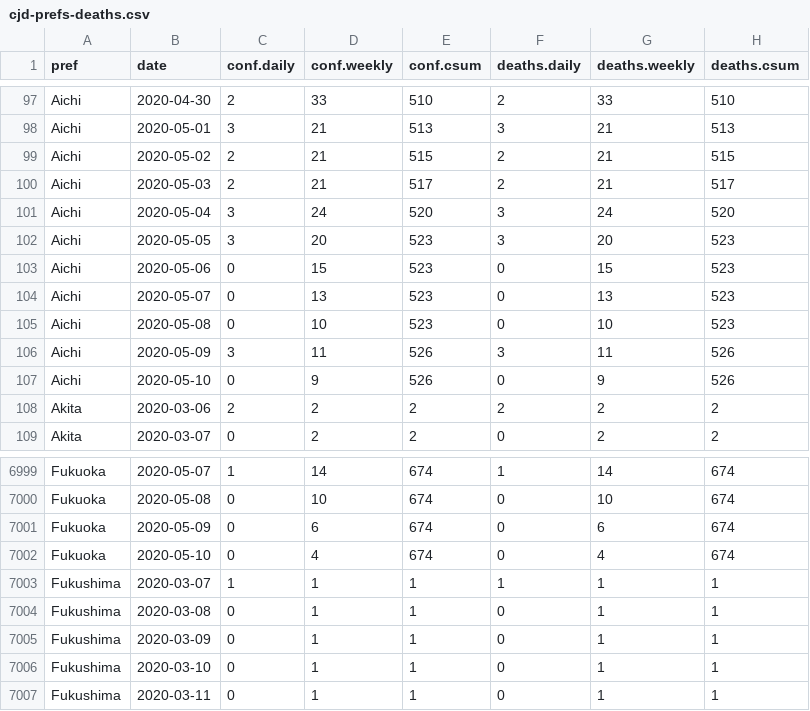
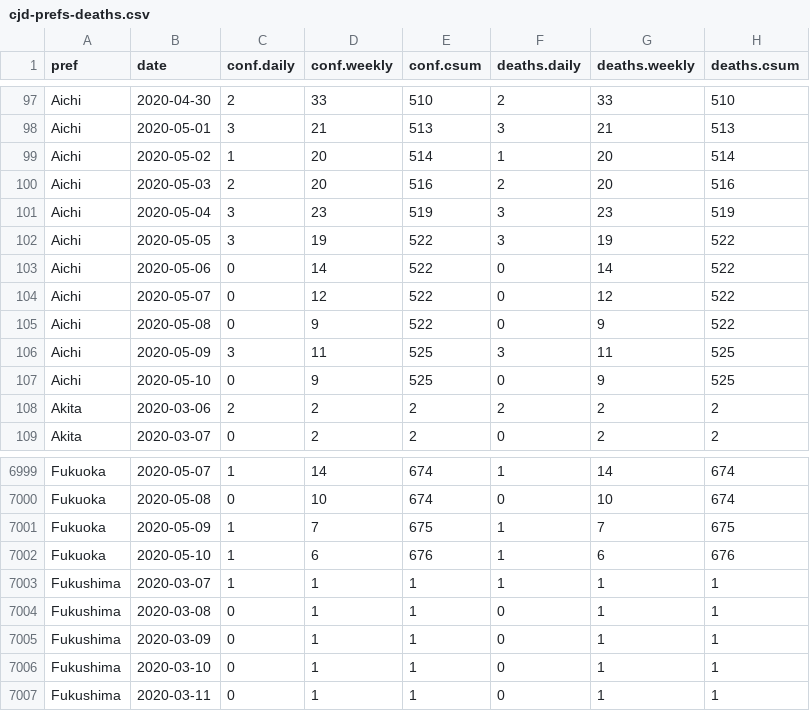
Before and after one commit to graphy-covidjp/xgraphy-covidjp.github.io, a CSV file: csv/cjd-prefs-deaths.csv, drawn as a sheet; only a part is shown, gaps mark what is left out; the diff covers the shown part only.

```diff
--- a/csv/cjd-prefs-deaths.csv
+++ b/csv/cjd-prefs-deaths.csv
@@ -98,11 +98,11 @@ Aichi,2020-04-30,2,33,510,2,33,510
 Aichi,2020-05-01,3,21,513,3,21,513
-Aichi,2020-05-02,2,21,515,2,21,515
-Aichi,2020-05-03,2,21,517,2,21,517
-Aichi,2020-05-04,3,24,520,3,24,520
-Aichi,2020-05-05,3,20,523,3,20,523
-Aichi,2020-05-06,0,15,523,0,15,523
-Aichi,2020-05-07,0,13,523,0,13,523
-Aichi,2020-05-08,0,10,523,0,10,523
-Aichi,2020-05-09,3,11,526,3,11,526
-Aichi,2020-05-10,0,9,526,0,9,526
+Aichi,2020-05-02,1,20,514,1,20,514
+Aichi,2020-05-03,2,20,516,2,20,516
+Aichi,2020-05-04,3,23,519,3,23,519
+Aichi,2020-05-05,3,19,522,3,19,522
+Aichi,2020-05-06,0,14,522,0,14,522
+Aichi,2020-05-07,0,12,522,0,12,522
+Aichi,2020-05-08,0,9,522,0,9,522
+Aichi,2020-05-09,3,11,525,3,11,525
+Aichi,2020-05-10,0,9,525,0,9,525
 Akita,2020-03-06,2,2,2,2,2,2
@@ -7000,4 +7000,4 @@ Fukuoka,2020-05-07,1,14,674,1,14,674
 Fukuoka,2020-05-08,0,10,674,0,10,674
-Fukuoka,2020-05-09,0,6,674,0,6,674
-Fukuoka,2020-05-10,0,4,674,0,4,674
+Fukuoka,2020-05-09,1,7,675,1,7,675
+Fukuoka,2020-05-10,1,6,676,1,6,676
 Fukushima,2020-03-07,1,1,1,1,1,1
```
Also changed, not shown: 1 added row, 1 removed row and 20 edited cells elsewhere in this file, 44 other files.
